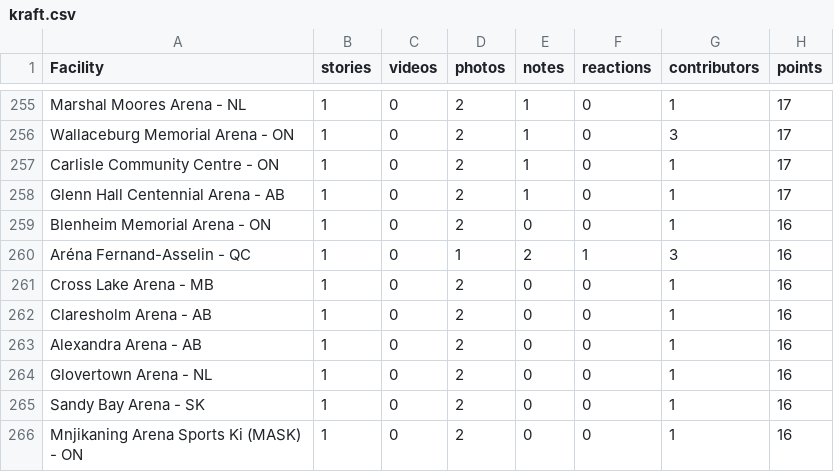
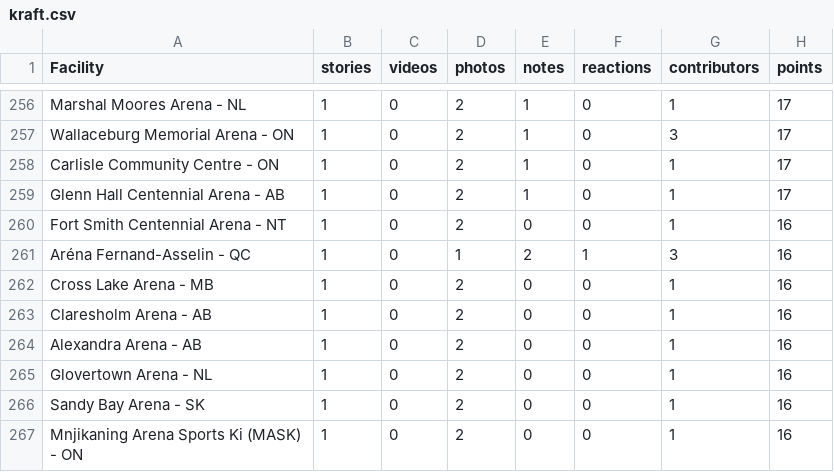
Before and after one commit to madgetr/hockeyville, a CSV file: data/kraft.csv, drawn as a sheet; only a part is shown, gaps mark what is left out; the diff covers the shown part only.

```diff
--- a/data/kraft.csv
+++ b/data/kraft.csv
@@ -258,3 +259,3 @@ Carlisle Community Centre - ON,1,0,2,1,0,1,17
 Glenn Hall Centennial Arena - AB,1,0,2,1,0,1,17
-Blenheim Memorial Arena - ON,1,0,2,0,0,1,16
+Fort Smith Centennial Arena - NT,1,0,2,0,0,1,16
 Aréna Fernand-Asselin - QC,1,0,1,2,1,3,16
```
Also changed, not shown: 4 added rows, 4 removed rows and 34 edited cells elsewhere in this file, data/kraft_facilities.csv, 4 other files.
